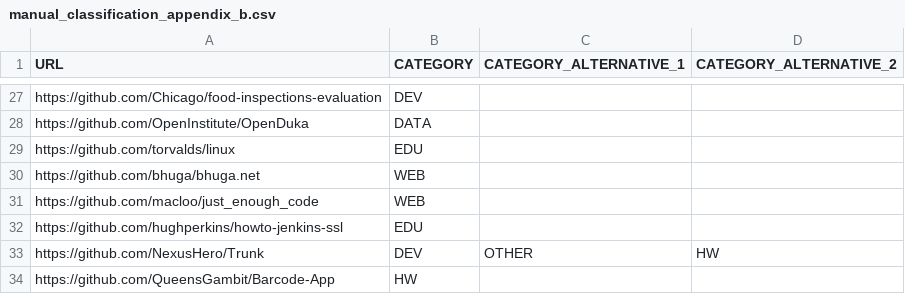
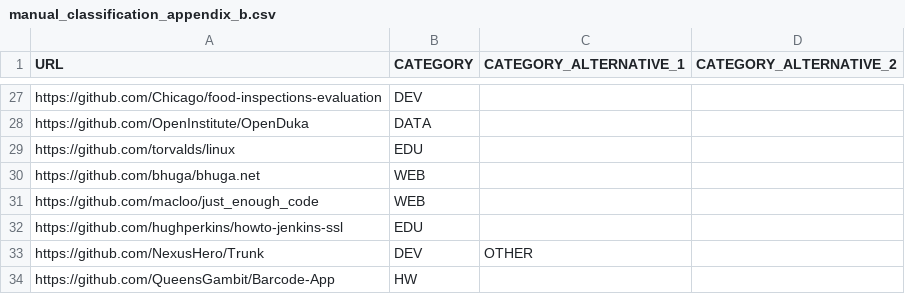
Before and after one commit to QueensGambit/GitHubRepositoryClassifier, a CSV file: data/csv/manual_classification_appendix_b.csv, drawn as a sheet; only a part is shown, gaps mark what is left out.

```diff
--- a/data/csv/manual_classification_appendix_b.csv
+++ b/data/csv/manual_classification_appendix_b.csv
@@ -32,3 +32,3 @@ https://github.com/macloo/just_enough_code,WEB,,
 https://github.com/hughperkins/howto-jenkins-ssl,EDU,,
-https://github.com/NexusHero/Trunk,DEV,OTHER,HW
+https://github.com/NexusHero/Trunk,DEV,OTHER,
 https://github.com/QueensGambit/Barcode-App,HW,,
```
Also changed, not shown: 4 other files.
